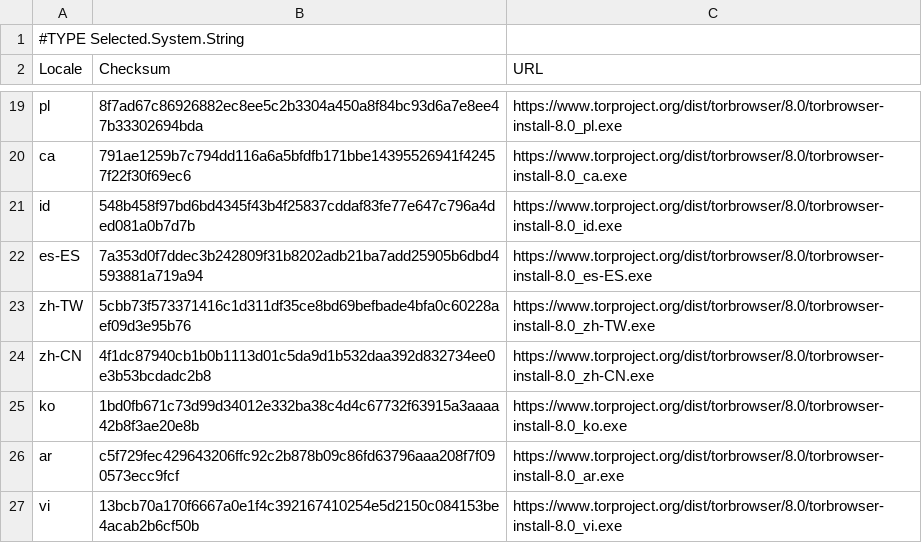
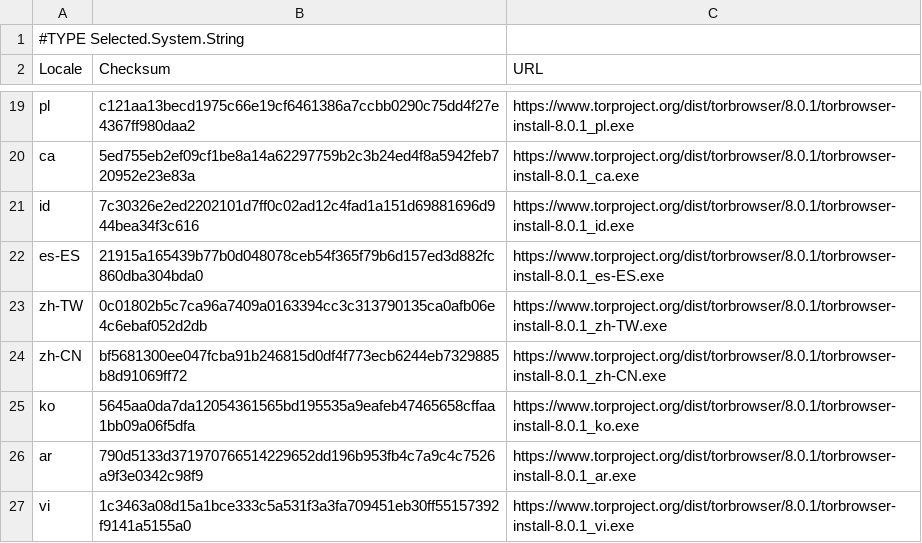
Before and after one commit to chocolatey-community/chocolatey-packages, a CSV file: automatic/tor-browser/tools/LanguageChecksums.csv, drawn as a sheet; only a part is shown, gaps mark what is left out; the diff covers the shown part only.

Commit message:
AU: 2 updated - smartftp tor-browser [skip ci] https://gist.github.com/a14b1e5bfaf70839b338eb1ab7f8226f/cf756048541de0914bb38058d31c48ab30dbe1e3

```diff
--- a/automatic/tor-browser/tools/LanguageChecksums.csv
+++ b/automatic/tor-browser/tools/LanguageChecksums.csv
@@ -19,9 +19,9 @@
-"pl"|"8f7ad67c86926882ec8ee5c2b3304a450a8f84bc93d6a7e8ee47b33302694bda"|"https://www.torproject.org/dist/torbrowser/8.0/torbrowser-install-8.0_pl.exe"
-"ca"|"791ae1259b7c794dd116a6a5bfdfb171bbe14395526941f42457f22f30f69ec6"|"https://www.torproject.org/dist/torbrowser/8.0/torbrowser-install-8.0_ca.exe"
-"id"|"548b458f97bd6bd4345f43b4f25837cddaf83fe77e647c796a4ded081a0b7d7b"|"https://www.torproject.org/dist/torbrowser/8.0/torbrowser-install-8.0_id.exe"
-"es-ES"|"7a353d0f7ddec3b242809f31b8202adb21ba7add25905b6dbd4593881a719a94"|"https://www.torproject.org/dist/torbrowser/8.0/torbrowser-install-8.0_es-ES.exe"
-"zh-TW"|"5cbb73f573371416c1d311df35ce8bd69befbade4bfa0c60228aef09d3e95b76"|"https://www.torproject.org/dist/torbrowser/8.0/torbrowser-install-8.0_zh-TW.exe"
-"zh-CN"|"4f1dc87940cb1b0b1113d01c5da9d1b532daa392d832734ee0e3b53bcdadc2b8"|"https://www.torproject.org/dist/torbrowser/8.0/torbrowser-install-8.0_zh-CN.exe"
-"ko"|"1bd0fb671c73d99d34012e332ba38c4d4c67732f63915a3aaaa42b8f3ae20e8b"|"https://www.torproject.org/dist/torbrowser/8.0/torbrowser-install-8.0_ko.exe"
-"ar"|"c5f729fec429643206ffc92c2b878b09c86fd63796aaa208f7f090573ecc9fcf"|"https://www.torproject.org/dist/torbrowser/8.0/torbrowser-install-8.0_ar.exe"
-"vi"|"13bcb70a170f6667a0e1f4c392167410254e5d2150c084153be4acab2b6cf50b"|"https://www.torproject.org/dist/torbrowser/8.0/torbrowser-install-8.0_vi.exe"
+"pl"|"c121aa13becd1975c66e19cf6461386a7ccbb0290c75dd4f27e4367ff980daa2"|"https://www.torproject.org/dist/torbrowser/8.0.1/torbrowser-install-8.0.1_pl.exe"
+"ca"|"5ed755eb2ef09cf1be8a14a62297759b2c3b24ed4f8a5942feb720952e23e83a"|"https://www.torproject.org/dist/torbrowser/8.0.1/torbrowser-install-8.0.1_ca.exe"
+"id"|"7c30326e2ed2202101d7ff0c02ad12c4fad1a151d69881696d944bea34f3c616"|"https://www.torproject.org/dist/torbrowser/8.0.1/torbrowser-install-8.0.1_id.exe"
+"es-ES"|"21915a165439b77b0d048078ceb54f365f79b6d157ed3d882fc860dba304bda0"|"https://www.torproject.org/dist/torbrowser/8.0.1/torbrowser-install-8.0.1_es-ES.exe"
+"zh-TW"|"0c01802b5c7ca96a7409a0163394cc3c313790135ca0afb06e4c6ebaf052d2db"|"https://www.torproject.org/dist/torbrowser/8.0.1/torbrowser-install-8.0.1_zh-TW.exe"
+"zh-CN"|"bf5681300ee047fcba91b246815d0df4f773ecb6244eb7329885b8d91069ff72"|"https://www.torproject.org/dist/torbrowser/8.0.1/torbrowser-install-8.0.1_zh-CN.exe"
+"ko"|"5645aa0da7da12054361565bd195535a9eafeb47465658cffaa1bb09a06f5dfa"|"https://www.torproject.org/dist/torbrowser/8.0.1/torbrowser-install-8.0.1_ko.exe"
+"ar"|"790d5133d371970766514229652dd196b953fb4c7a9c4c7526a9f3e0342c98f9"|"https://www.torproject.org/dist/torbrowser/8.0.1/torbrowser-install-8.0.1_ar.exe"
+"vi"|"1c3463a08d15a1bce333c5a531f3a3fa709451eb30ff55157392f9141a5155a0"|"https://www.torproject.org/dist/torbrowser/8.0.1/torbrowser-install-8.0.1_vi.exe"
```
Also changed, not shown: 32 edited cells elsewhere in this file, 3 other files.
